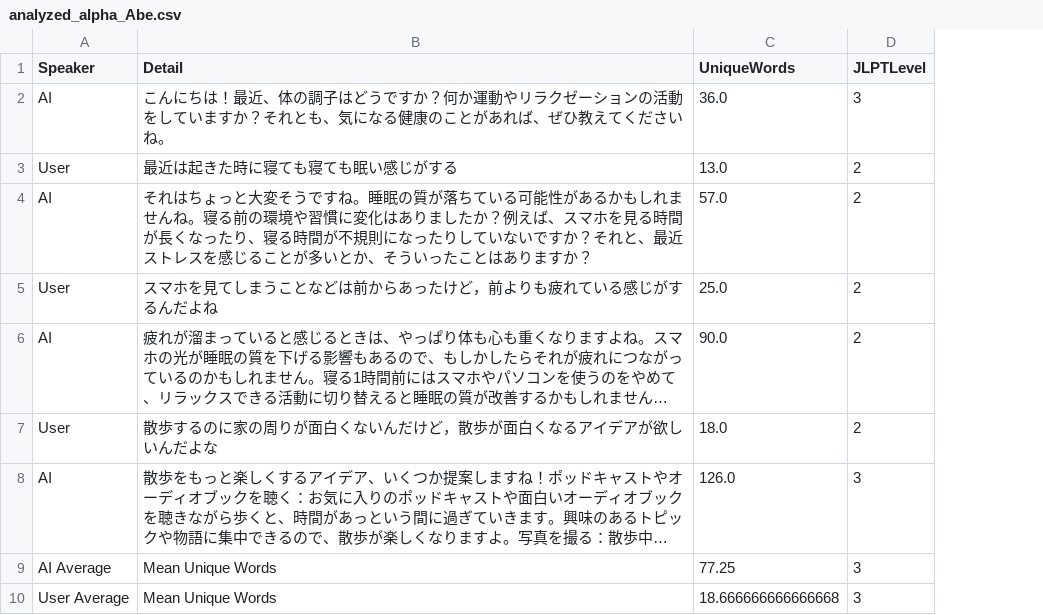
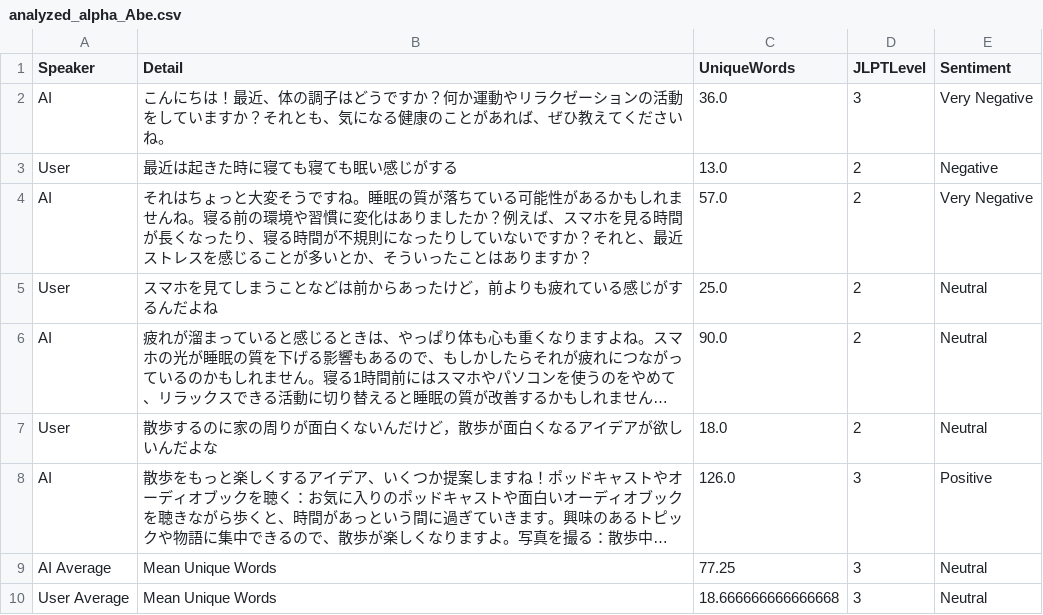
Before and after one commit to john-ichigogasuki/Analytics, a CSV file: Analyzed/AnalyzedData/analyzed_alpha_Abe.csv, drawn as a sheet; long unchanged cells end in …; the diff names each change by its address in the sheet, - before the commit and + after, or states it on an @@ line.

```diff
--- a/Analyzed/AnalyzedData/analyzed_alpha_Abe.csv
+++ b/Analyzed/AnalyzedData/analyzed_alpha_Abe.csv
+column E (Sentiment), rows 2-10: Very Negative | Negative | Very Negative | Neutral | Neutral | Neutral | Positive | Neutral | Neutral
```
Also changed, not shown: Analyzed/AnalyzedData/analyzed_alpha_Pang.csv, Analyzed/AnalyzedData/analyzed_alpha_Sakai.csv, 8 other files.
